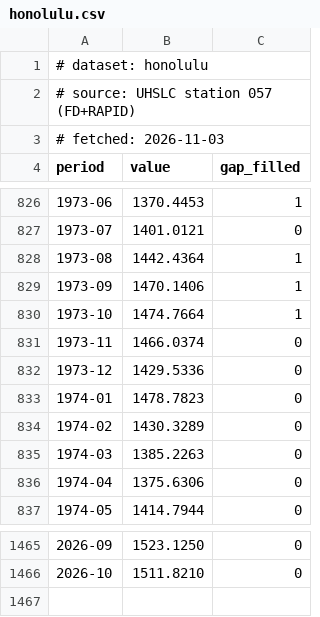
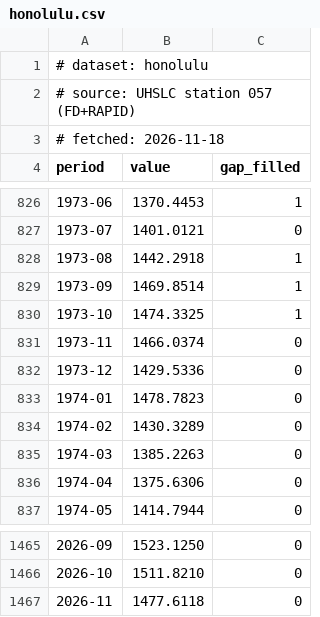
Before and after one commit to uferreira/el_nino_202610, a CSV file: data/series/honolulu.csv, drawn as a sheet; only a part is shown, gaps mark what is left out.

```diff
--- a/data/series/honolulu.csv
+++ b/data/series/honolulu.csv
@@ -2,3 +2,3 @@
 # source: UHSLC station 057 (FD+RAPID)
-# fetched: 2026-11-03
+# fetched: 2026-11-18
 period,value,gap_filled
@@ -827,5 +827,5 @@ period,value,gap_filled
 1973-07,1401.0121,0
-1973-08,1442.4364,1
-1973-09,1470.1406,1
-1973-10,1474.7664,1
+1973-08,1442.2918,1
+1973-09,1469.8514,1
+1973-10,1474.3325,1
 1973-11,1466.0374,0
@@ -1466 +1466,2 @@ period,value,gap_filled
 2026-10,1511.8210,0
+2026-11,1477.6118,0
```
Also changed, not shown: data/series/callao.csv, data/series/la_libertad.csv, 14 other files.
